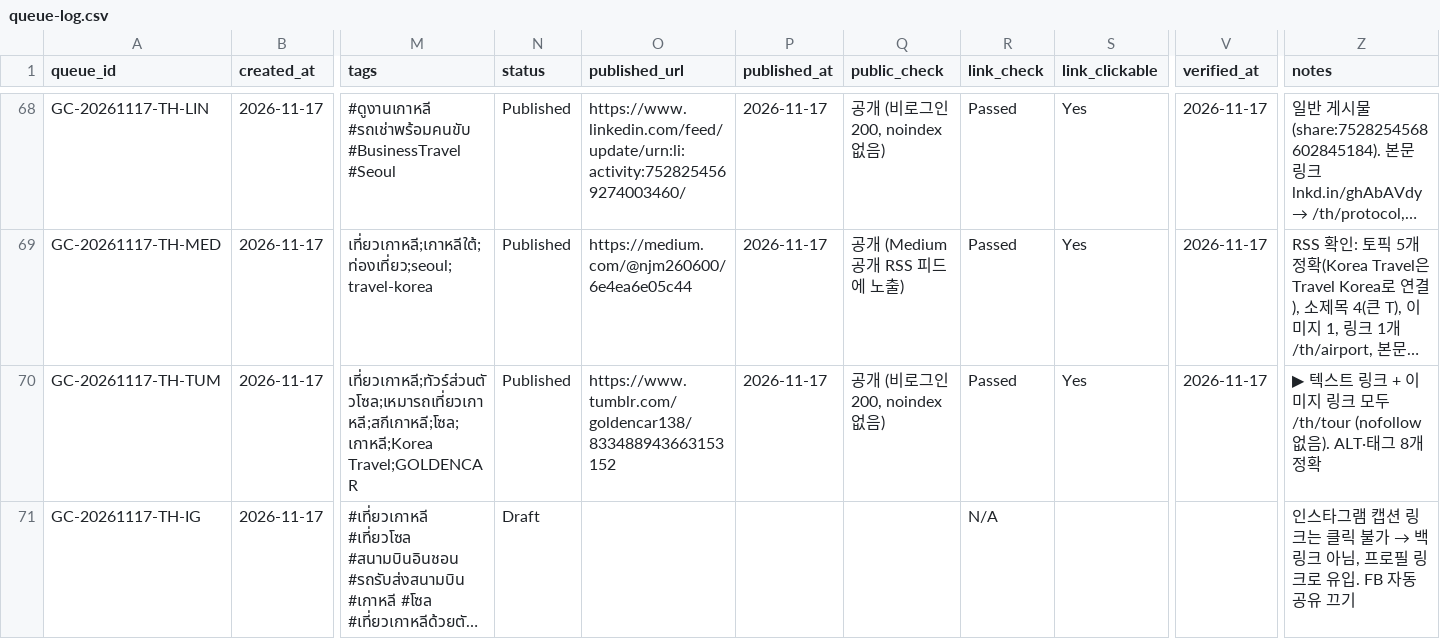
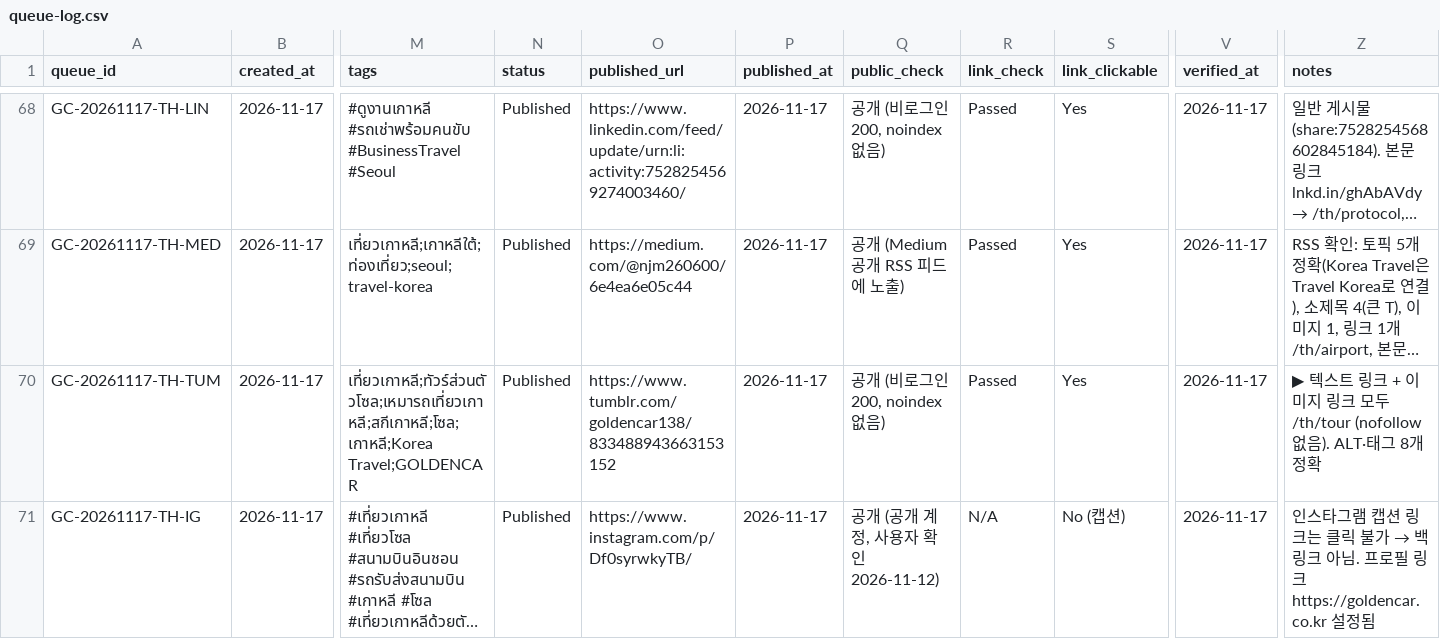
Before and after one commit to NJM-hub/NJM, a CSV file: .claude/skills/goldencar-backlink/queue-log.csv, drawn as a sheet; only a part is shown, gaps mark what is left out; long unchanged cells end in …; the diff names each change by its address in the sheet, - before the commit and + after, or states it on an @@ line.

```diff
--- a/.claude/skills/goldencar-backlink/queue-log.csv
+++ b/.claude/skills/goldencar-backlink/queue-log.csv
-N71 (status): Draft
+N71 (status): Published
-O71 (published_url): (empty)
+O71 (published_url): https://www.instagram.com/p/Df0syrwkyTB/
-P71 (published_at): (empty)
+P71 (published_at): 2026-11-17
-Q71 (public_check): (empty)
+Q71 (public_check): 공개 (공개 계정, 사용자 확인 2026-11-12)
-S71 (link_clickable): (empty)
+S71 (link_clickable): No (캡션)
-V71 (verified_at): (empty)
+V71 (verified_at): 2026-11-17
-Z71 (notes): …크 아님, 프로필 링크로 유입. FB 자동 공유 끄기
+Z71 (notes): …크 아님. 프로필 링크 https://goldencar.co.kr 설정됨
```
